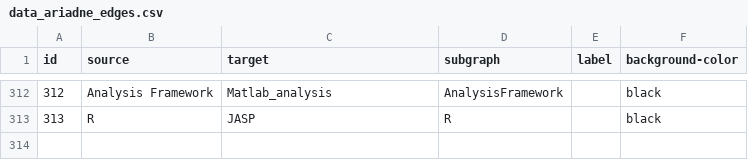
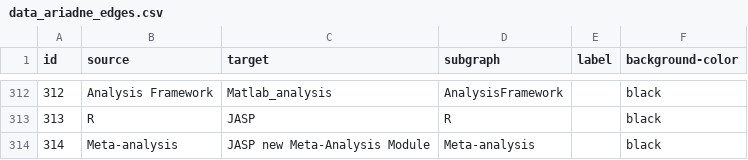
Before and after one commit to IGOR-bioDGPs/ARIADNE, a CSV file: ariadne/data/data_ariadne_edges.csv, drawn as a sheet; only a part is shown, gaps mark what is left out.

Commit message:
Add JASP Meta-Analysis Module node and edge
Added a new node for the JASP Meta-Analysis Module to data_ariadne_nodes.csv and created an edge linking Meta-analysis to this module in data_ariadne_edges.csv.

```diff
--- a/ariadne/data/data_ariadne_edges.csv
+++ b/ariadne/data/data_ariadne_edges.csv
@@ -313 +313,2 @@ id;source;target;subgraph;label;background-color
 313;R;JASP;R;;black
+314;Meta-analysis;JASP new Meta-Analysis Module;Meta-analysis;;black
```
Also changed, not shown: ariadne/data/data_ariadne_nodes.csv.
